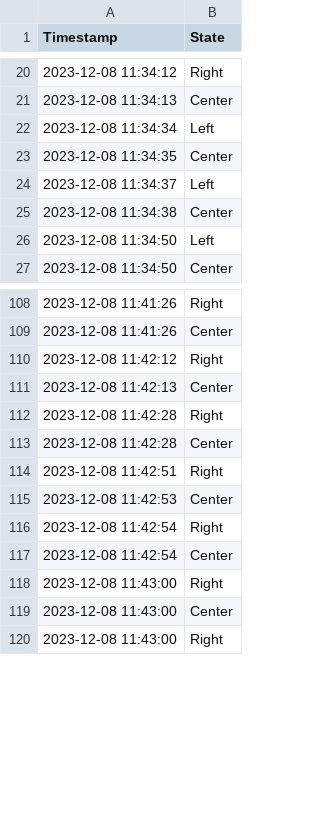
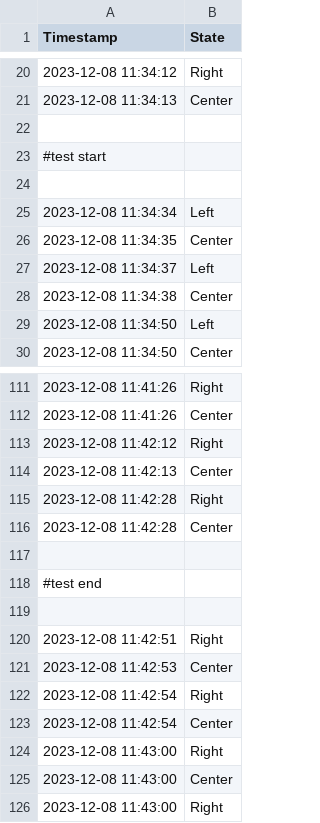
Before and after one commit to gulfurs/P3_project, a CSV file: Own_Python_EyeTrack/testperson_20231208_113221.csv, drawn as a sheet; only a part is shown, gaps mark what is left out; the diff names each change by its address in the sheet, - before the commit and + after, or states it on an @@ line.

```diff
--- a/Own_Python_EyeTrack/testperson_20231208_113221.csv
+++ b/Own_Python_EyeTrack/testperson_20231208_113221.csv
+row 22: (empty)
+row 23: #test start
+row 24: (empty)
+row 117: (empty)
+row 118: #test end
+row 119: (empty)
```
Also changed, not shown: Own_Python_EyeTrack/testperson_20231207_123032.csv, Own_Python_EyeTrack/testperson_20231208_121148.csv, 6 other files.
